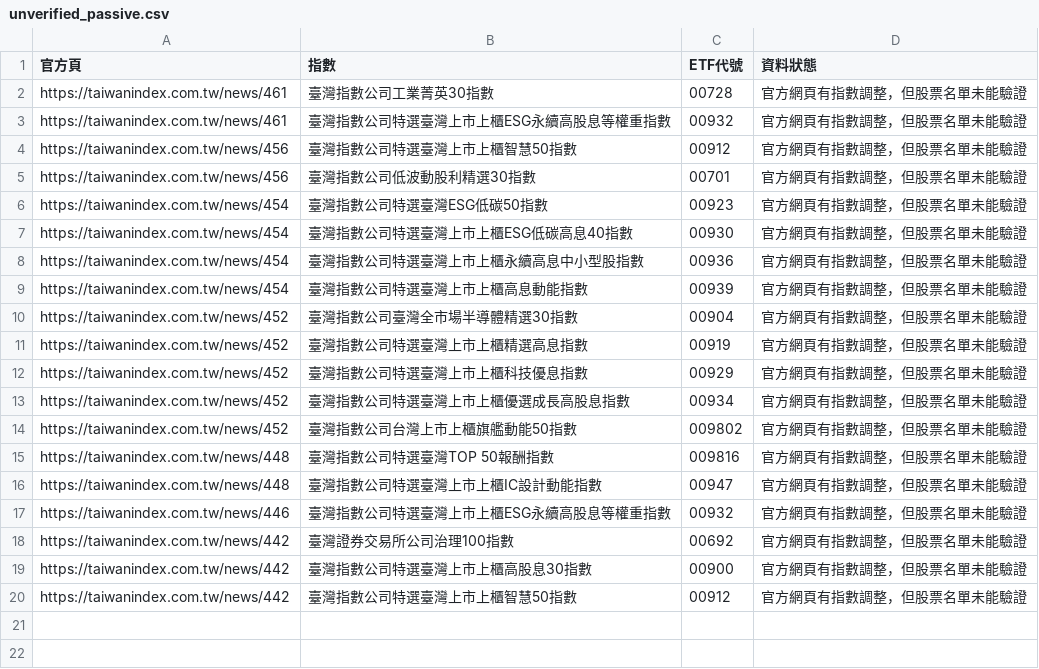
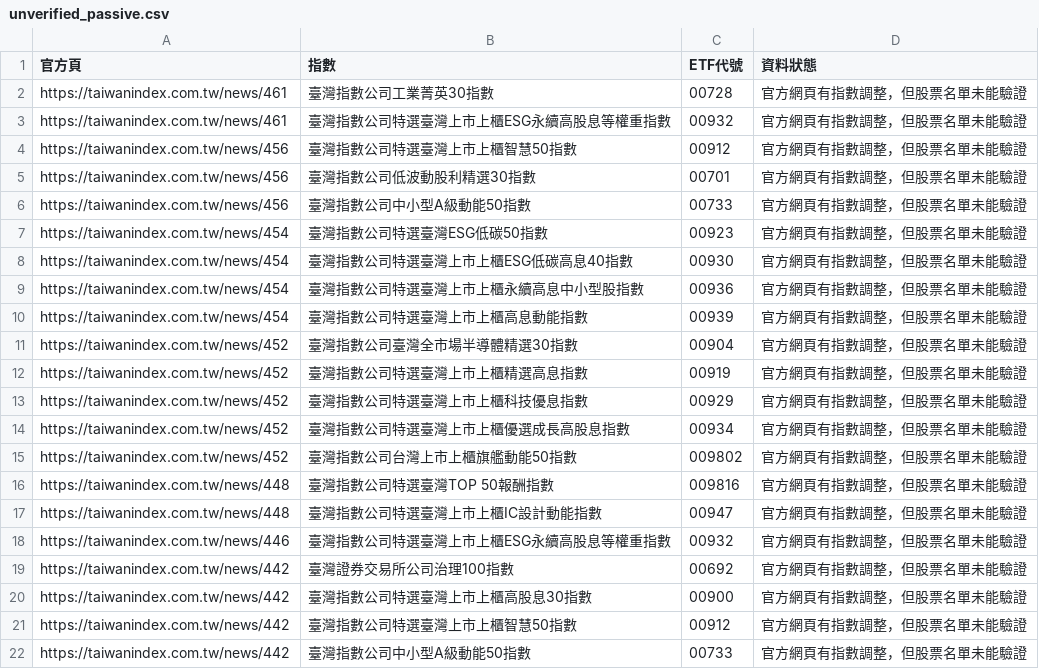
Before and after one commit to hank0509-hash/etf-buy-radar, a CSV file: site/unverified_passive.csv, drawn as a sheet; the diff names each change by its address in the sheet, - before the commit and + after, or states it on an @@ line.

```diff
--- a/site/unverified_passive.csv
+++ b/site/unverified_passive.csv
+row 6: https://taiwanindex.com.tw/news/456 | 臺灣指數公司中小型A級動能50指數 | 00733 | 官方網頁有指數調整，但股票名單未能驗證
+row 22: https://taiwanindex.com.tw/news/442 | 臺灣指數公司中小型A級動能50指數 | 00733 | 官方網頁有指數調整，但股票名單未能驗證
```
Also changed, not shown: site/active_detail.csv, site/latest.csv, 15 other files.
